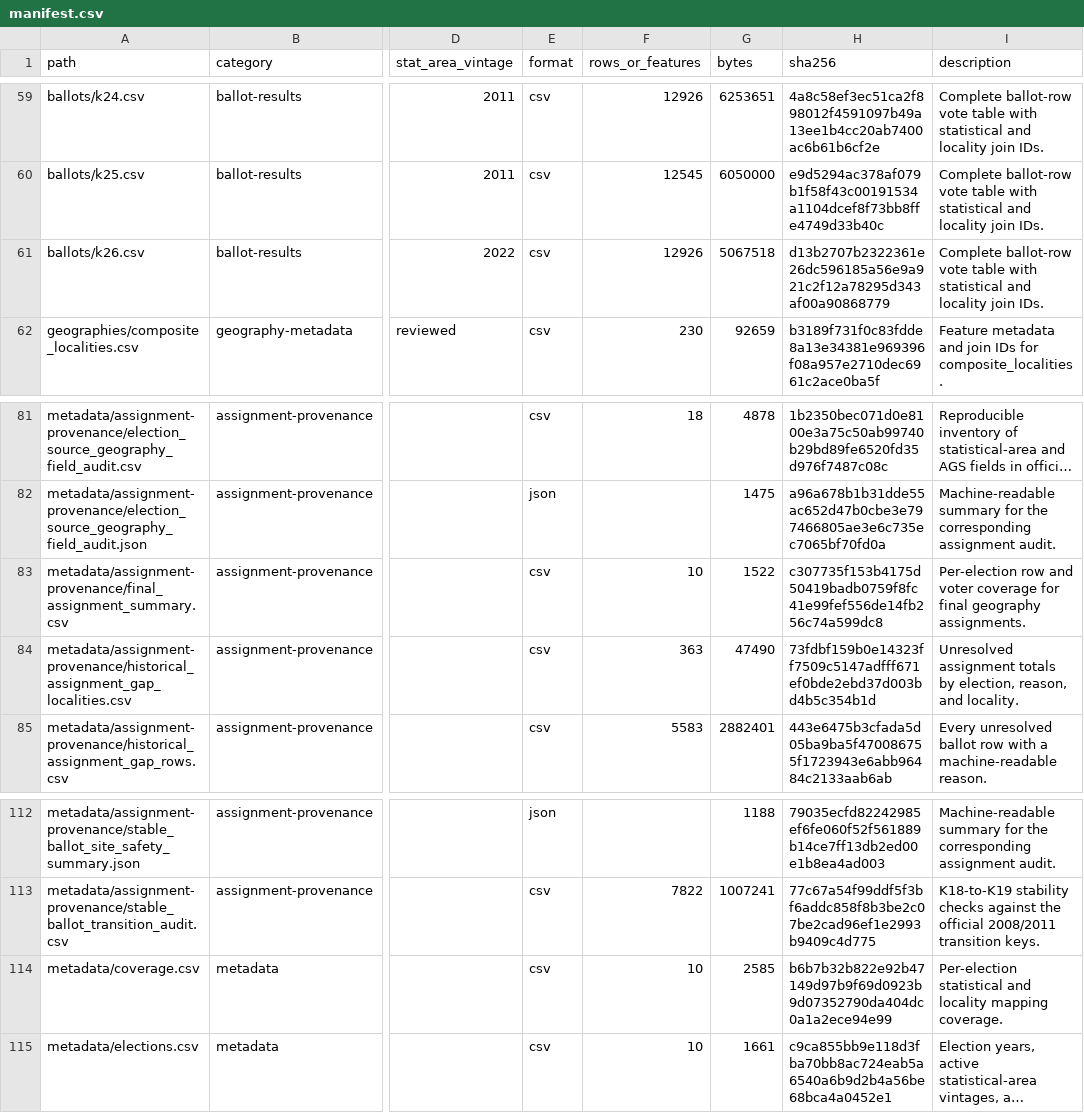
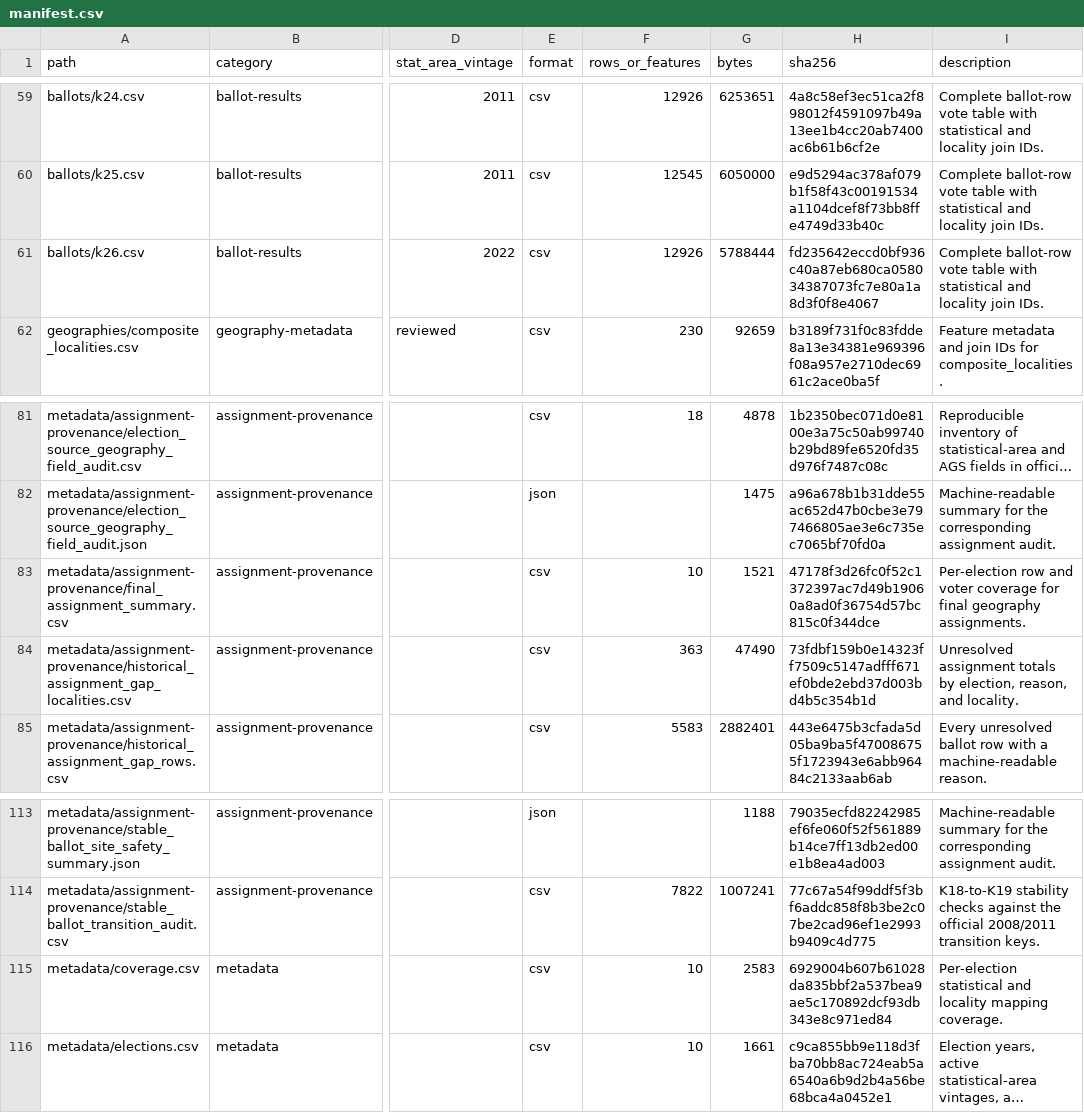
Before and after one commit to Yoavfried/Israel-Elections-Map, a CSV file: public-data/v2/manifest.csv, drawn as a sheet; only a part is shown, gaps mark what is left out; long unchanged cells end in …; addresses are those after the commit; the diff covers the shown part only; the diff names each change by its address in the sheet, - before the commit and + after, or states it on an @@ line.

```diff
--- a/public-data/v2/manifest.csv
+++ b/public-data/v2/manifest.csv
-G61 (bytes): 5067518
+G61 (bytes): 5788444
-H61 (sha256): d13b2707b2322361e26dc596185a56e9a921c2f12a78295d343af00a90868779
+H61 (sha256): fd235642eccd0bf936c40a87eb680ca058034387073fc7e80a1a8d3f0f8e4067
-G83 (bytes): 1522
+G83 (bytes): 1521
-H83 (sha256): c307735f153b4175d50419badb0759f8fc41e99fef556de14fb256c74a599dc8
+H83 (sha256): 47178f3d26fc0f52c1372397ac7d49b19060a8ad0f36754d57bc815c0f344dce
-G115 (bytes): 2585
+G115 (bytes): 2583
-H115 (sha256): b6b7b32b822e92b47149d97b9f69d0923b9d07352790da404dc0a1a2ece94e99
+H115 (sha256): 6929004b607b61028da835bbf2a537bea9ae5c170892dcf93db343e8c971ed84
```
Also changed, not shown: 3 added rows and 13 edited cells elsewhere in this file, public-data/v2/metadata/assignment-provenance/final_assignment_summary.csv, public-data/v2/metadata/coverage.csv, 32 other files.
